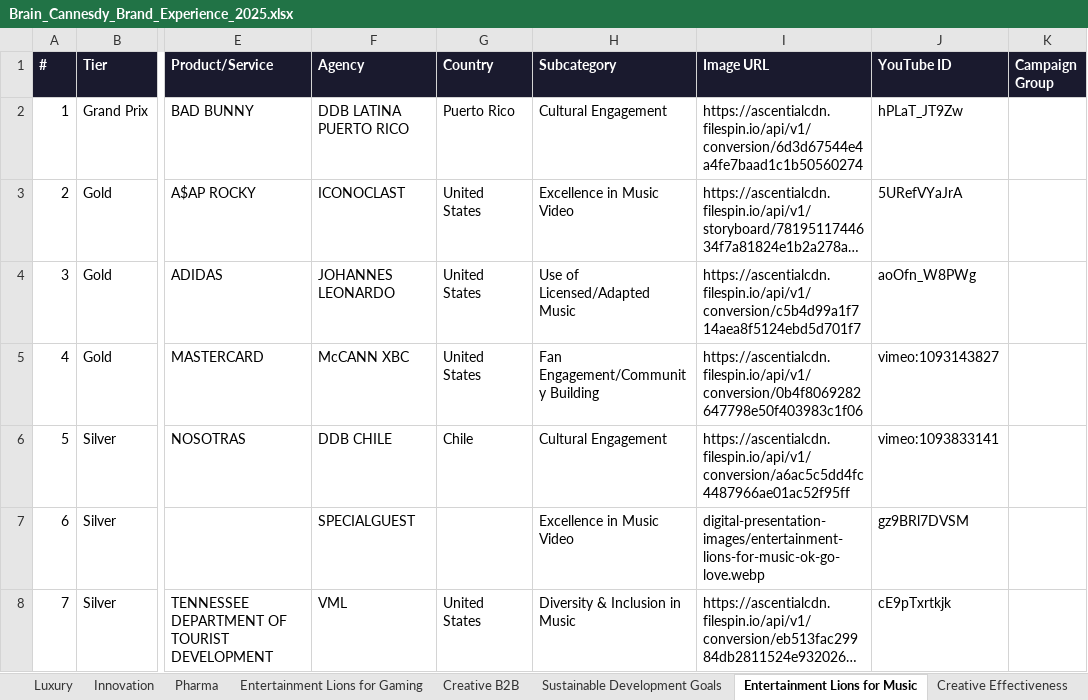
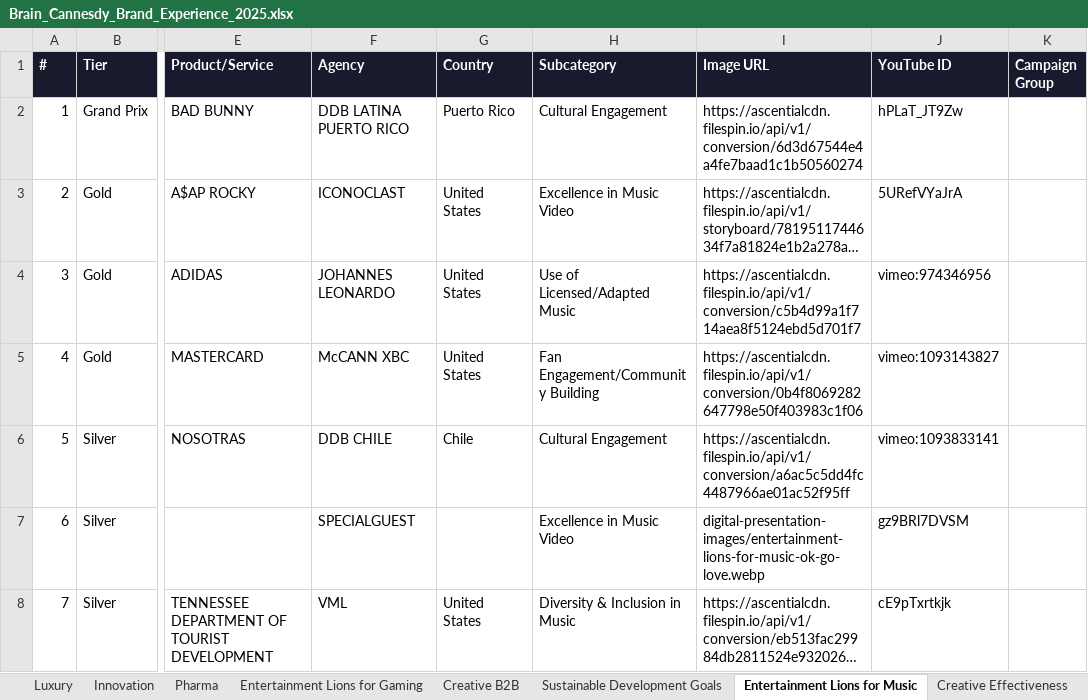
Before and after one commit to fantasybrands/brain-cannesdy, an Excel workbook: Brain_Cannesdy_Brand_Experience_2025.xlsx, sheet Entertainment Lions for Music, drawn as a sheet; only a part is shown, gaps mark what is left out; long unchanged cells end in …; values as stored, in another font and other column widths than the file's, no borders; the diff names each change by its address in the sheet, - before the commit and + after, or states it on an @@ line.

```diff
--- a/Brain_Cannesdy_Brand_Experience_2025.xlsx (sheet Entertainment Lions for Music)
+++ b/Brain_Cannesdy_Brand_Experience_2025.xlsx (sheet Entertainment Lions for Music)
-J4 (YouTube ID): aoOfn_W8PWg
+J4 (YouTube ID): vimeo:974346956
```
Also changed, not shown: sheet Film, sheet Film Craft, 1 other file.
